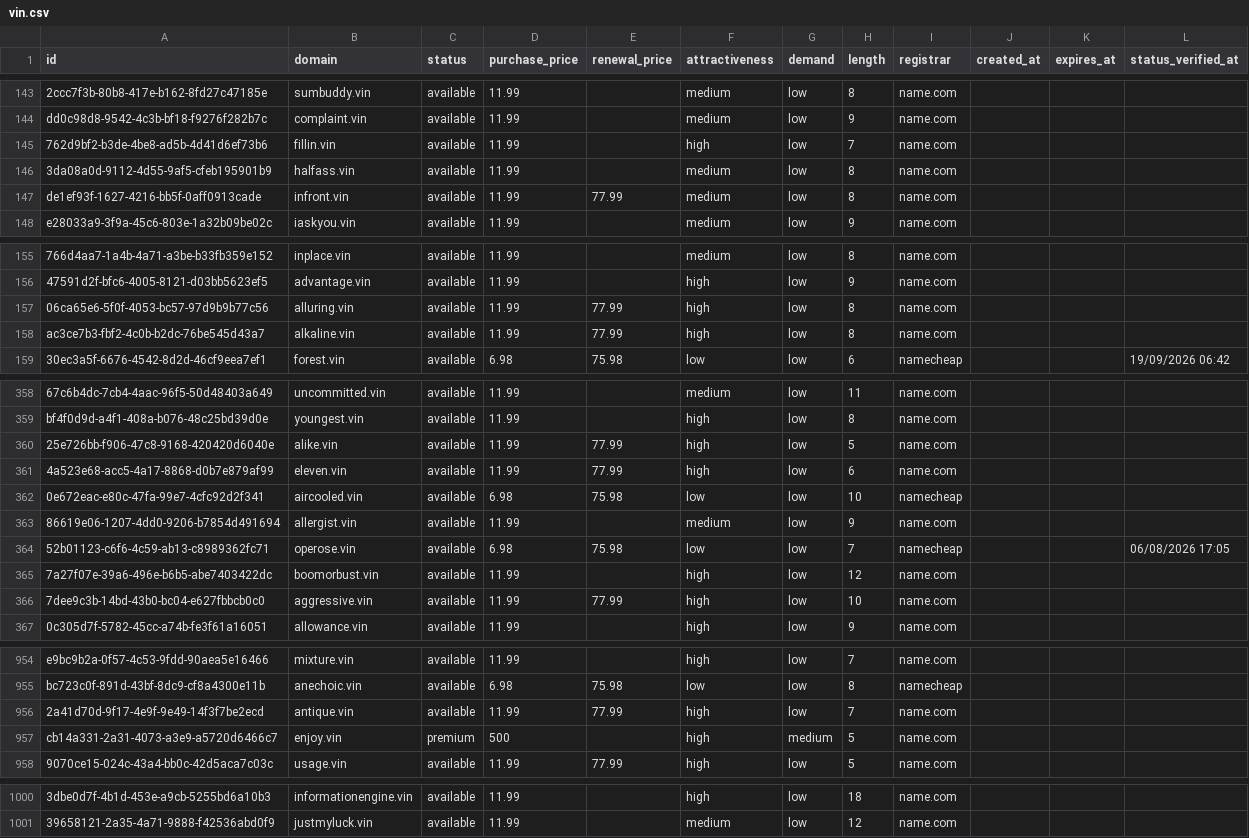
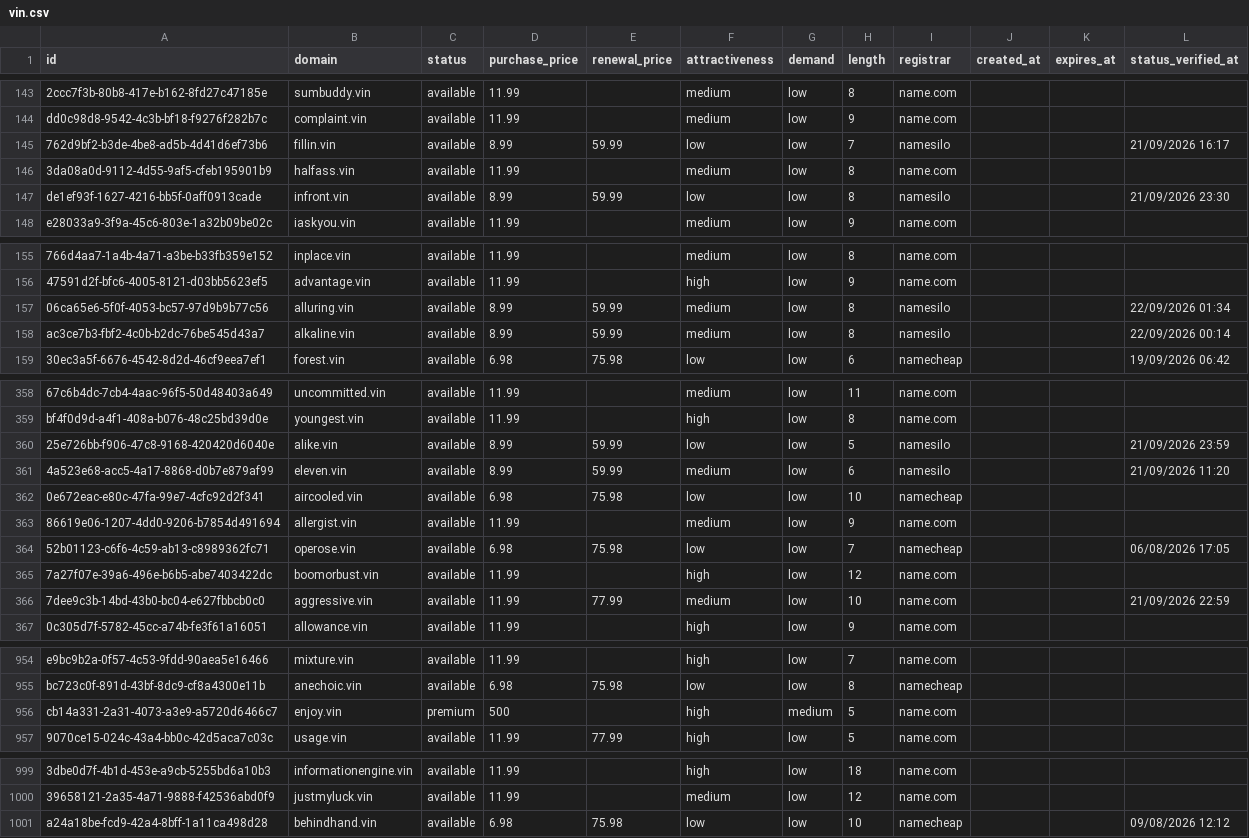
Before and after one commit to UniqueDomains/vin-oneword-domains, a CSV file: vin.csv, drawn as a sheet; only a part is shown, gaps mark what is left out; removed rows and columns are numbered as before the commit, all else as after; the diff covers the shown part only; the diff names each change by its address in the sheet, - before the commit and + after, or states it on an @@ line.

```diff
--- a/vin.csv
+++ b/vin.csv
-D145 (purchase_price): 11.99
+D145 (purchase_price): 8.99
-E145 (renewal_price): (empty)
+E145 (renewal_price): 59.99
-F145 (attractiveness): high
+F145 (attractiveness): low
-I145 (registrar): name.com
+I145 (registrar): namesilo
-L145 (status_verified_at): (empty)
+L145 (status_verified_at): 21/09/2026 16:17
-D147 (purchase_price): 11.99
+D147 (purchase_price): 8.99
-E147 (renewal_price): 77.99
+E147 (renewal_price): 59.99
-F147 (attractiveness): medium
+F147 (attractiveness): low
-I147 (registrar): name.com
+I147 (registrar): namesilo
-L147 (status_verified_at): (empty)
+L147 (status_verified_at): 21/09/2026 23:30
-D157:D158 (purchase_price): 11.99
+D157:D158 (purchase_price): 8.99
-E157:E158 (renewal_price): 77.99
+E157:E158 (renewal_price): 59.99
-F157:F158 (attractiveness): high
+F157:F158 (attractiveness): medium
-I157:I158 (registrar): name.com
+I157:I158 (registrar): namesilo
-L157 (status_verified_at): (empty)
+L157 (status_verified_at): 22/09/2026 01:34
-L158 (status_verified_at): (empty)
+L158 (status_verified_at): 22/09/2026 00:14
-D360:D361 (purchase_price): 11.99
+D360:D361 (purchase_price): 8.99
-E360:E361 (renewal_price): 77.99
+E360:E361 (renewal_price): 59.99
-F360 (attractiveness): high
+F360 (attractiveness): low
-I360:I361 (registrar): name.com
+I360:I361 (registrar): namesilo
-L360 (status_verified_at): (empty)
+L360 (status_verified_at): 21/09/2026 23:59
-F361 (attractiveness): high
+F361 (attractiveness): medium
-L361 (status_verified_at): (empty)
+L361 (status_verified_at): 21/09/2026 11:20
-F366 (attractiveness): high
+F366 (attractiveness): medium
-L366 (status_verified_at): (empty)
+L366 (status_verified_at): 21/09/2026 22:59
-row 956: 2a41d70d-9f17-4e9f-9e49-14f3f7be2ecd | antique.vin | available | 11.99 | 77.99 | high | low | 7 | name.com
+row 1001: a24a18be-fcd9-42a4-8bff-1a11ca498d28 | behindhand.vin | available | 6.98 | 75.98 | low | low | 10 | namecheap |  |  | 09/08/2026 12:12
```
Also changed, not shown: 135 edited cells elsewhere in this file, 4 other files.
